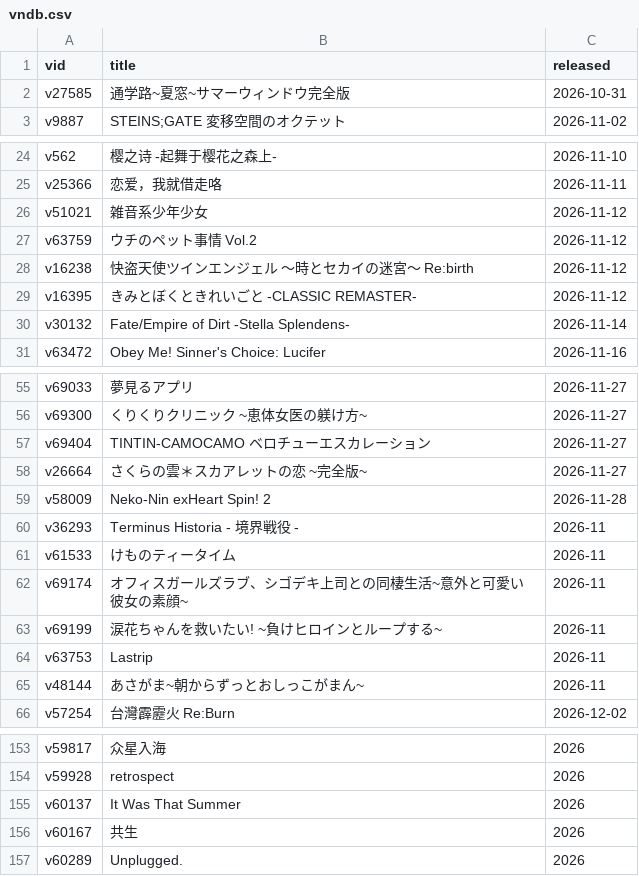
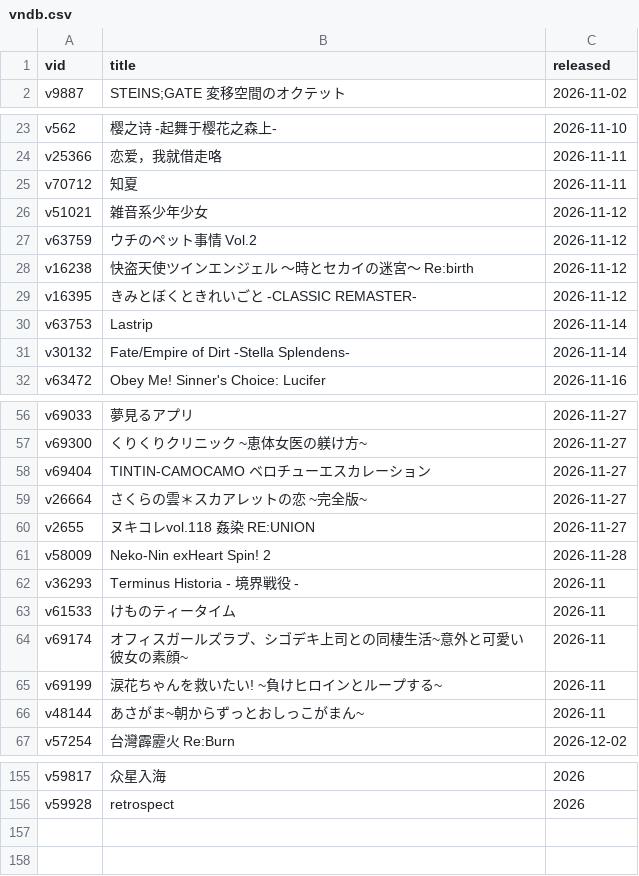
Before and after one commit to Vinfall/VNDB-Calendar, a CSV file: output/vndb.csv, drawn as a sheet; only a part is shown, gaps mark what is left out; removed rows and columns are numbered as before the commit, all else as after; the diff covers the shown part only; the diff names each change by its address in the sheet, - before the commit and + after, or states it on an @@ line.

```diff
--- a/output/vndb.csv
+++ b/output/vndb.csv
-row 2: v27585 | 通学路~夏窓~サマーウィンドウ完全版 | 2026-10-31
+row 25: v70712 | 知夏 | 2026-11-11
+row 30: v63753 | Lastrip | 2026-11-14
+row 60: v2655 | ヌキコレvol.118 姦染 RE:UNION | 2026-11-27
-row 64: v63753 | Lastrip | 2026-11
-row 155: v60137 | It Was That Summer | 2026
-row 156: v60167 | 共生 | 2026
-row 157: v60289 | Unplugged. | 2026
```
Also changed, not shown: 1 added row elsewhere in this file, 2 other files.
